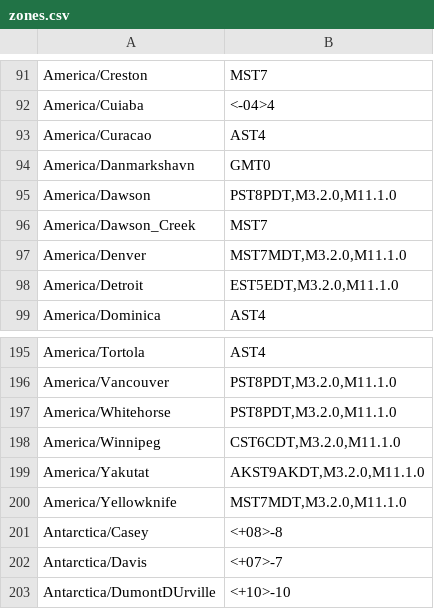
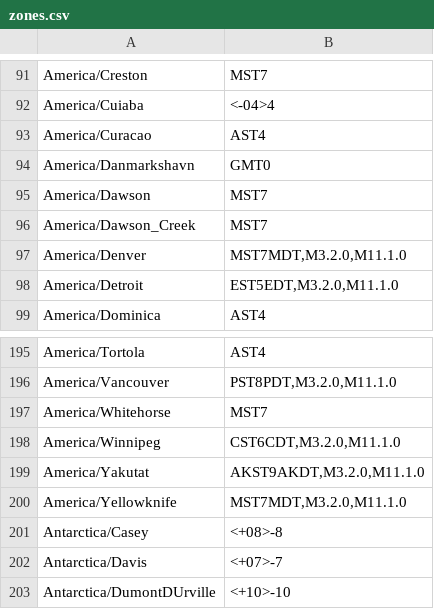
Before and after one commit to not-my-real-name/embedded_tz_db, a CSV file: zones.csv, drawn as a sheet; only a part is shown, gaps mark what is left out.

```diff
--- a/zones.csv
+++ b/zones.csv
@@ -94,3 +94,3 @@
 "America/Danmarkshavn","GMT0"
-"America/Dawson","PST8PDT,M3.2.0,M11.1.0"
+"America/Dawson","MST7"
 "America/Dawson_Creek","MST7"
@@ -196,3 +196,3 @@
 "America/Vancouver","PST8PDT,M3.2.0,M11.1.0"
-"America/Whitehorse","PST8PDT,M3.2.0,M11.1.0"
+"America/Whitehorse","MST7"
 "America/Winnipeg","CST6CDT,M3.2.0,M11.1.0"
```
Also changed, not shown: 4 other files.
